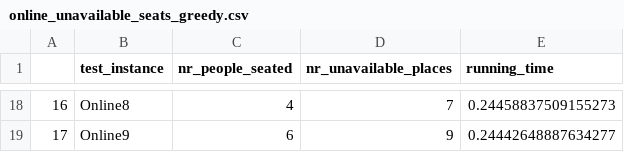
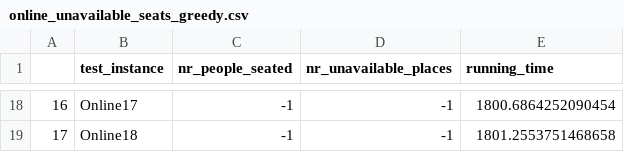
Before and after one commit to yasminvandijk/ADS_Cinema_Seating_Planning, a CSV file: online_unavailable_seats_greedy.csv, drawn as a sheet; only a part is shown, gaps mark what is left out; the diff covers the shown part only.

```diff
--- a/online_unavailable_seats_greedy.csv
+++ b/online_unavailable_seats_greedy.csv
@@ -18,2 +18,2 @@
-16,Online8,4,7,0.24458837509155273
-17,Online9,6,9,0.24442648887634277
+16,Online17,-1,-1,1800.6864252090454
+17,Online18,-1,-1,1801.2553751468658
```
Also changed, not shown: 64 edited cells elsewhere in this file, offline_branch_and_bound.csv, online_unavailable_list_seats_greedy.csv, 43 other files.
